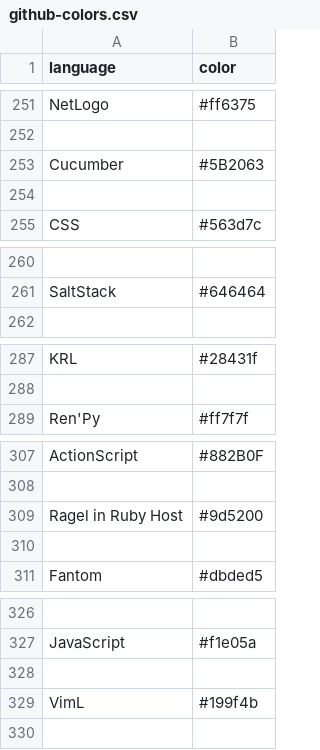
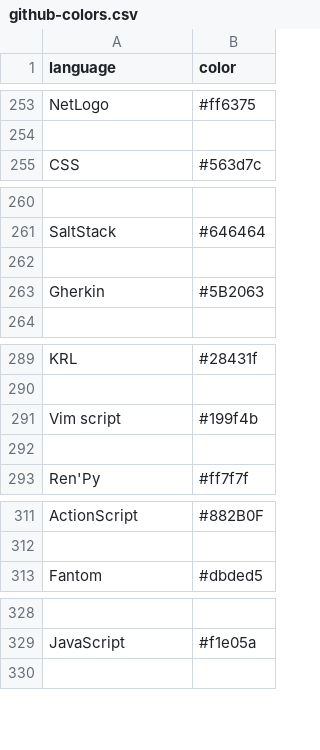
Before and after one commit to Diastro/github-colors, a CSV file: github-colors.csv, drawn as a sheet; only a part is shown, gaps mark what is left out; removed rows and columns are numbered as before the commit, all else as after; the diff covers the shown part only; the diff names each change by its address in the sheet, - before the commit and + after, or states it on an @@ line.

```diff
--- a/github-colors.csv
+++ b/github-colors.csv
-row 253: Cucumber | #5B2063
-row 254: (empty)
+row 262: (empty)
+row 263: Gherkin | #5B2063
+row 291: Vim script | #199f4b
+row 292: (empty)
-row 309: Ragel in Ruby Host | #9d5200
-row 310: (empty)
-row 328: (empty)
-row 329: VimL | #199f4b
```
Also changed, not shown: 10 added rows, 6 removed rows and 2 edited cells elsewhere in this file, 4 other files.
